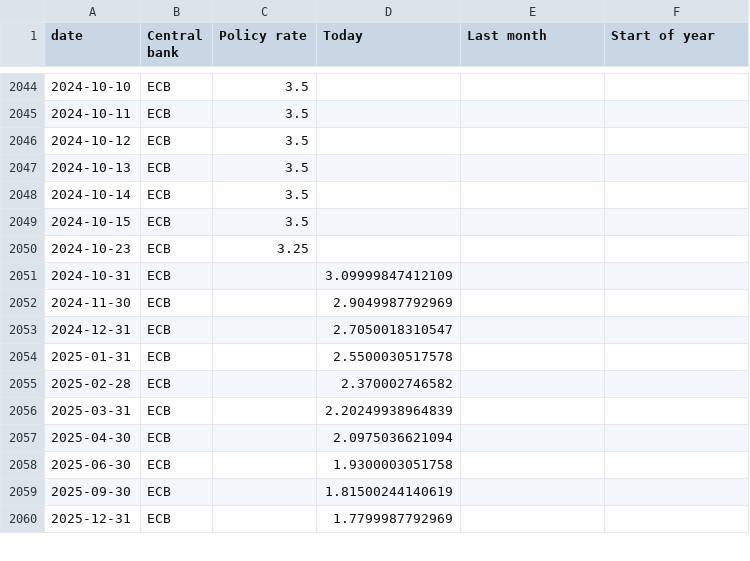
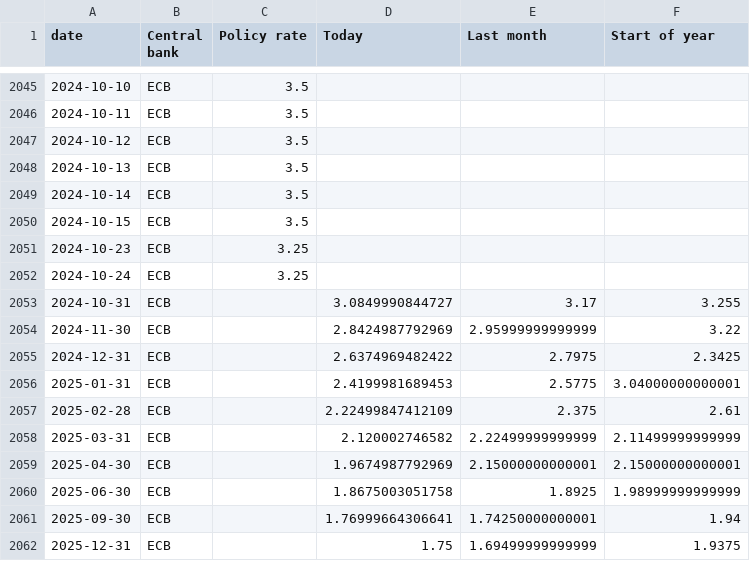
Before and after one commit to jhsuss/ft-monetary-policy-radar, a CSV file: data/flourish-interest_rates_and_expectations.csv, drawn as a sheet; only a part is shown, gaps mark what is left out; the diff covers the shown part only.

Commit message:
flourish-ready market rate expectations

```diff
--- a/data/flourish-interest_rates_and_expectations.csv
+++ b/data/flourish-interest_rates_and_expectations.csv
@@ -2050,11 +2051,12 @@ date,Central bank,Policy rate,Today,Last month,Start of year
 2024-10-23,ECB,3.25,,,
-2024-10-31,ECB,,3.09999847412109,,
-2024-11-30,ECB,,2.9049987792969,,
-2024-12-31,ECB,,2.7050018310547,,
-2025-01-31,ECB,,2.5500030517578,,
-2025-02-28,ECB,,2.370002746582,,
-2025-03-31,ECB,,2.20249938964839,,
-2025-04-30,ECB,,2.0975036621094,,
-2025-06-30,ECB,,1.9300003051758,,
-2025-09-30,ECB,,1.81500244140619,,
-2025-12-31,ECB,,1.7799987792969,,
+2024-10-24,ECB,3.25,,,
+2024-10-31,ECB,,3.0849990844727,3.17,3.255
+2024-11-30,ECB,,2.8424987792969,2.95999999999999,3.22
+2024-12-31,ECB,,2.6374969482422,2.7975,2.3425
+2025-01-31,ECB,,2.4199981689453,2.5775,3.04000000000001
+2025-02-28,ECB,,2.22499847412109,2.375,2.61
+2025-03-31,ECB,,2.120002746582,2.22499999999999,2.11499999999999
+2025-04-30,ECB,,1.9674987792969,2.15000000000001,2.15000000000001
+2025-06-30,ECB,,1.8675003051758,1.8925,1.98999999999999
+2025-09-30,ECB,,1.76999664306641,1.74250000000001,1.94
+2025-12-31,ECB,,1.75,1.69499999999999,1.9375
```
Also changed, not shown: 3 added rows and 66 edited cells elsewhere in this file, data/flourish-interest_rates_and_expectations-BoE.csv, data/flourish-interest_rates_and_expectations-BoJ.csv, 2 other files.
